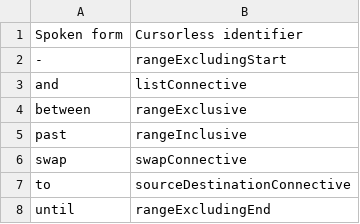
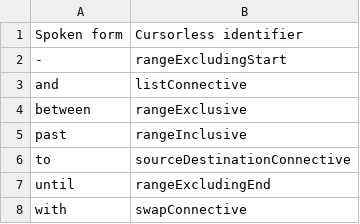
Before and after one commit to pokey/pokey_talon, a CSV file: cursorless-settings/target_connectives.csv, drawn as a sheet.

Commit message:
csvs again

```diff
--- a/cursorless-settings/target_connectives.csv
+++ b/cursorless-settings/target_connectives.csv
@@ -5,4 +5,4 @@ between, rangeExclusive
 past, rangeInclusive
-swap, swapConnective
 to, sourceDestinationConnective
 until, rangeExcludingEnd
+with, swapConnective
```
